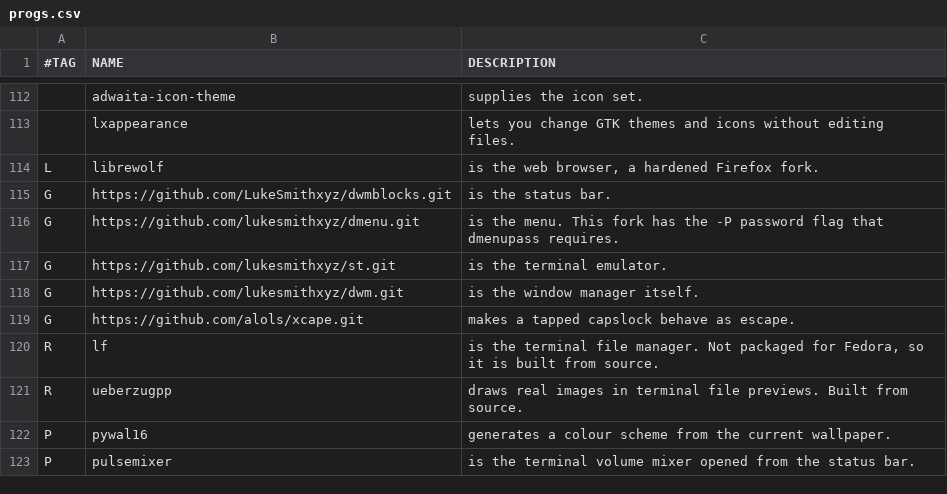
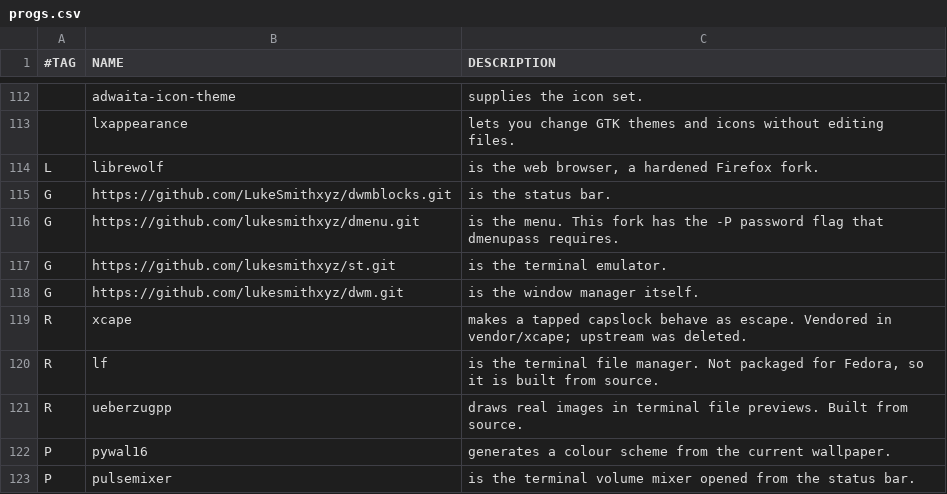
Before and after one commit to Net-Nezvanova/FedoraLARBS, a CSV file: fedora-larbs/progs.csv, drawn as a sheet; only a part is shown, gaps mark what is left out.

Commit message:
Vendor xcape from Debian; upstream repository was deleted
github.com/alols/xcape no longer exists. The surviving forks are divergent
variants or unvetted copies, and pointing the installer at one would mean
trusting an arbitrary account with code that runs on every login.

The source is now committed in fedora-larbs/vendor/xcape, taken from Debian's
distribution-reviewed xcape 1.2-3 (GPL-3.0, Albin Olsson), and built by a new
build_xcape recipe. progs.csv changes the G row to R,xcape accordingly. Its
build deps -- libX11-devel, libXtst-devel, pkgconf-pkg-config -- were already
in the bootstrap list.

Also resolves progs.csv and vendor/ relative to the script rather than the
working directory, so fedora.sh can be invoked from anywhere.

```diff
--- a/fedora-larbs/progs.csv
+++ b/fedora-larbs/progs.csv
@@ -118,3 +118,3 @@ G,https://github.com/lukesmithxyz/st.git,"is the terminal emulator."
 G,https://github.com/lukesmithxyz/dwm.git,"is the window manager itself."
-G,https://github.com/alols/xcape.git,"makes a tapped capslock behave as escape."
+R,xcape,"makes a tapped capslock behave as escape. Vendored in vendor/xcape; upstream was deleted."
 R,lf,"is the terminal file manager. Not packaged for Fedora, so it is built from source."
```
Also changed, not shown: 8 other files.
